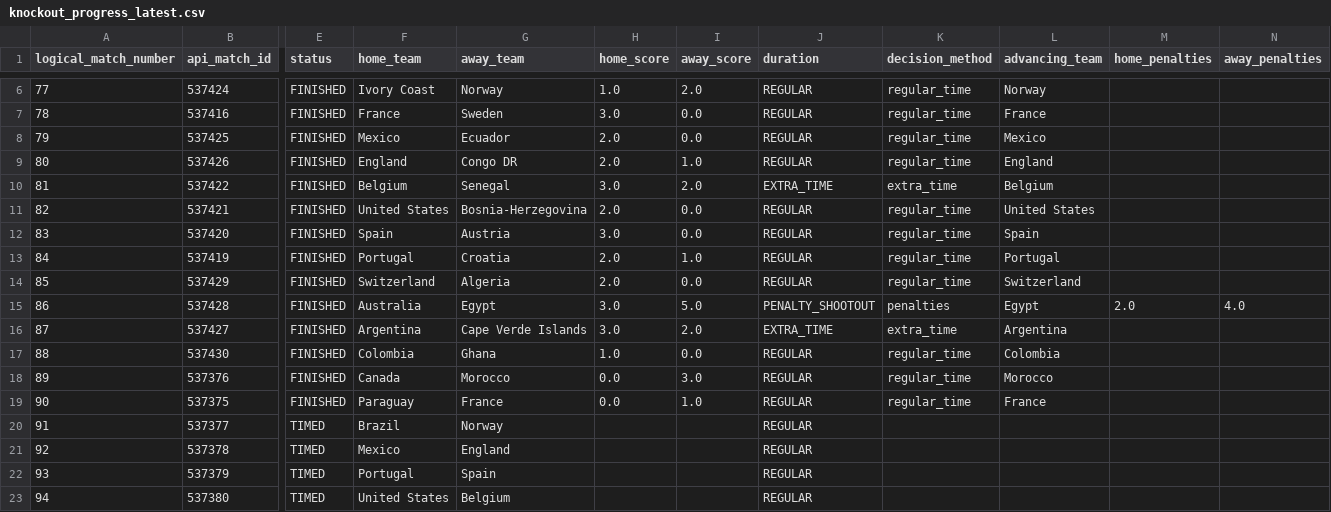
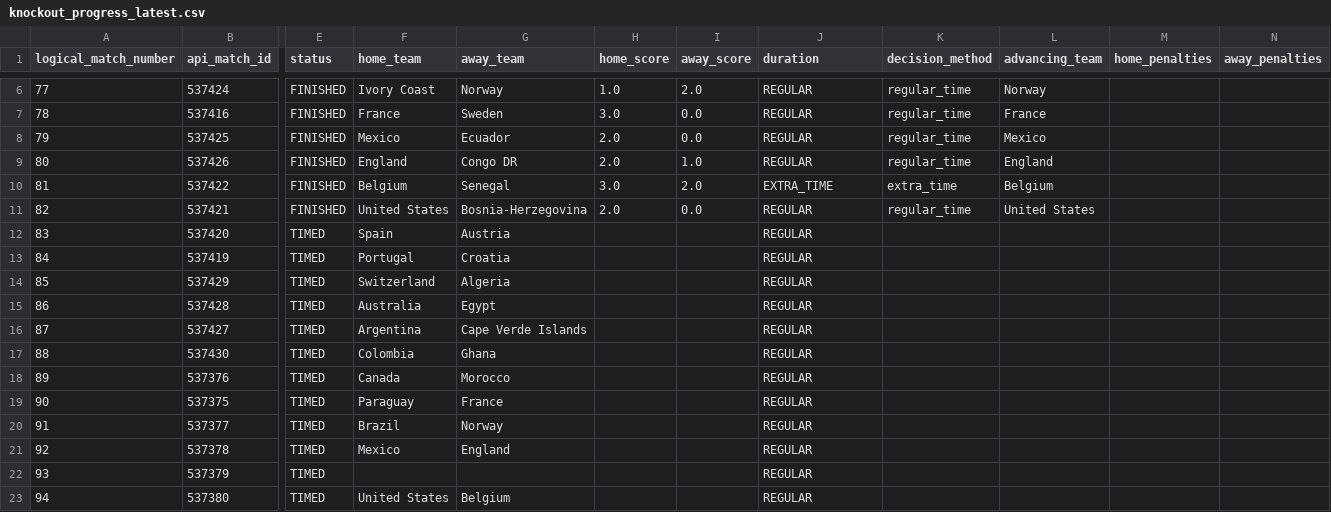
Before and after one commit to hayalows/cupmarket-2026, a CSV file: data/knockout_progress_latest.csv, drawn as a sheet; only a part is shown, gaps mark what is left out; the diff covers the shown part only; the diff names each change by its address in the sheet, - before the commit and + after, or states it on an @@ line.

```diff
--- a/data/knockout_progress_latest.csv
+++ b/data/knockout_progress_latest.csv
-E12:E19 (status): FINISHED
+E12:E19 (status): TIMED
-H12 (home_score): 3.0
+H12 (home_score): (empty)
-I12 (away_score): 0.0
+I12 (away_score): (empty)
-K12:K14 (decision_method): regular_time
+K12:K14 (decision_method): (empty)
-L12 (advancing_team): Spain
+L12 (advancing_team): (empty)
-H13:H14 (home_score): 2.0
+H13:H14 (home_score): (empty)
-I13 (away_score): 1.0
+I13 (away_score): (empty)
-L13 (advancing_team): Portugal
+L13 (advancing_team): (empty)
-I14 (away_score): 0.0
+I14 (away_score): (empty)
-L14 (advancing_team): Switzerland
+L14 (advancing_team): (empty)
-H15:H16 (home_score): 3.0
+H15:H16 (home_score): (empty)
-I15 (away_score): 5.0
+I15 (away_score): (empty)
-J15 (duration): PENALTY_SHOOTOUT
+J15 (duration): REGULAR
-K15 (decision_method): penalties
+K15 (decision_method): (empty)
-L15 (advancing_team): Egypt
+L15 (advancing_team): (empty)
-M15 (home_penalties): 2.0
+M15 (home_penalties): (empty)
-N15 (away_penalties): 4.0
+N15 (away_penalties): (empty)
-I16 (away_score): 2.0
+I16 (away_score): (empty)
-J16 (duration): EXTRA_TIME
+J16 (duration): REGULAR
-K16 (decision_method): extra_time
+K16 (decision_method): (empty)
-L16 (advancing_team): Argentina
+L16 (advancing_team): (empty)
-H17 (home_score): 1.0
+H17 (home_score): (empty)
-I17 (away_score): 0.0
+I17 (away_score): (empty)
-K17:K19 (decision_method): regular_time
+K17:K19 (decision_method): (empty)
-L17 (advancing_team): Colombia
+L17 (advancing_team): (empty)
-H18:H19 (home_score): 0.0
+H18:H19 (home_score): (empty)
-I18 (away_score): 3.0
+I18 (away_score): (empty)
-L18 (advancing_team): Morocco
+L18 (advancing_team): (empty)
-I19 (away_score): 1.0
+I19 (away_score): (empty)
-L19 (advancing_team): France
+L19 (advancing_team): (empty)
-F22 (home_team): Portugal
+F22 (home_team): (empty)
-G22 (away_team): Spain
+G22 (away_team): (empty)
```
Also changed, not shown: 6 edited cells elsewhere in this file, data/market_movements_latest.csv, data/round_32_opponent_probabilities_latest.csv, 12 other files.
